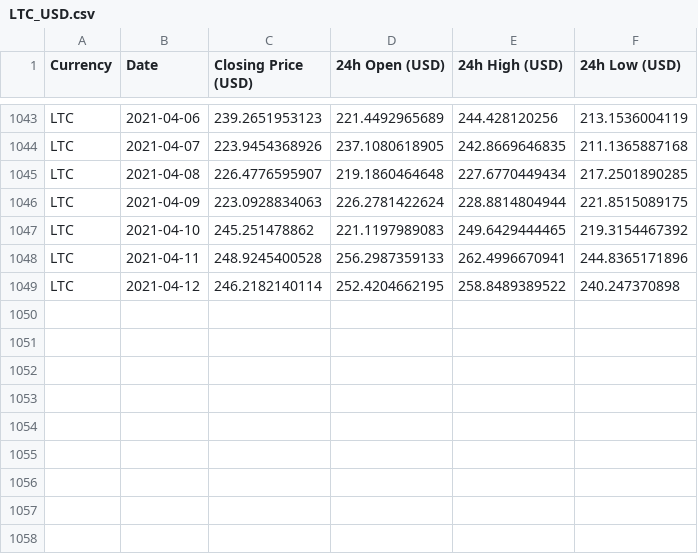
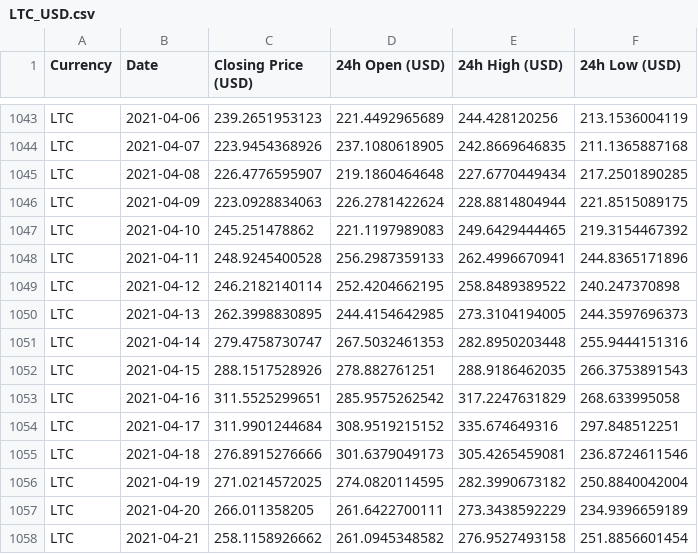
Before and after one commit to prathik-k/Modeling-crypto-prices, a CSV file: code/data/LTC_USD.csv, drawn as a sheet; only a part is shown, gaps mark what is left out.

```diff
--- a/code/data/LTC_USD.csv
+++ b/code/data/LTC_USD.csv
@@ -1049 +1049,10 @@ LTC,2021-04-11,248.9245400528,256.2987359133,262.4996670941,244.8365171896
 LTC,2021-04-12,246.2182140114,252.4204662195,258.8489389522,240.247370898
+LTC,2021-04-13,262.3998830895,244.4154642985,273.3104194005,244.3597696373
+LTC,2021-04-14,279.4758730747,267.5032461353,282.8950203448,255.9444151316
+LTC,2021-04-15,288.1517528926,278.882761251,288.9186462035,266.3753891543
+LTC,2021-04-16,311.5525299651,285.9575262542,317.2247631829,268.633995058
+LTC,2021-04-17,311.9901244684,308.9519215152,335.674649316,297.848512251
+LTC,2021-04-18,276.8915276666,301.6379049173,305.4265459081,236.8724611546
+LTC,2021-04-19,271.0214572025,274.0820114595,282.3990673182,250.8840042004
+LTC,2021-04-20,266.011358205,261.6422700111,273.3438592229,234.9396659189
+LTC,2021-04-21,258.1158926662,261.0945348582,276.9527493158,251.8856601454
```
Also changed, not shown: code/data/ADA_USD.csv, code/data/BTC_USD.csv, 5 other files.
